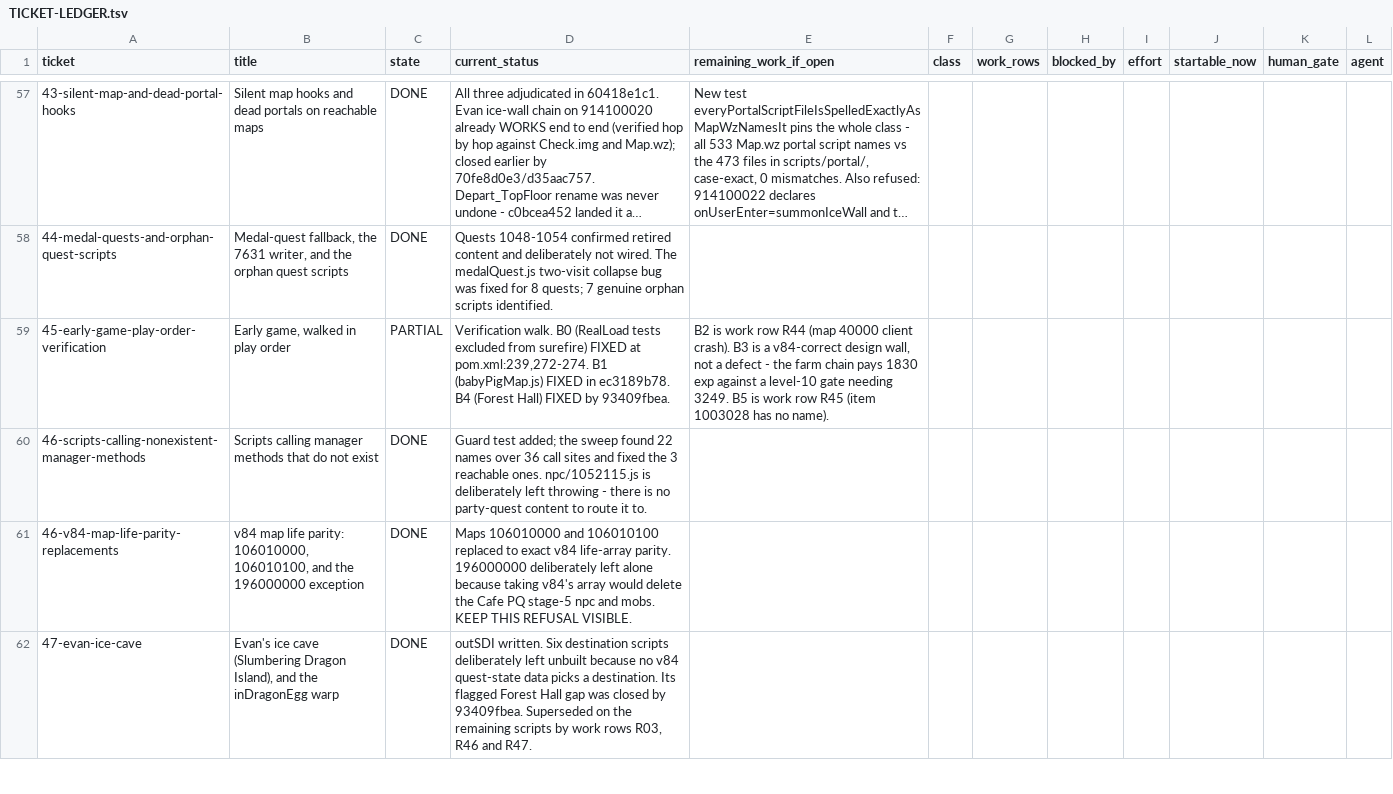
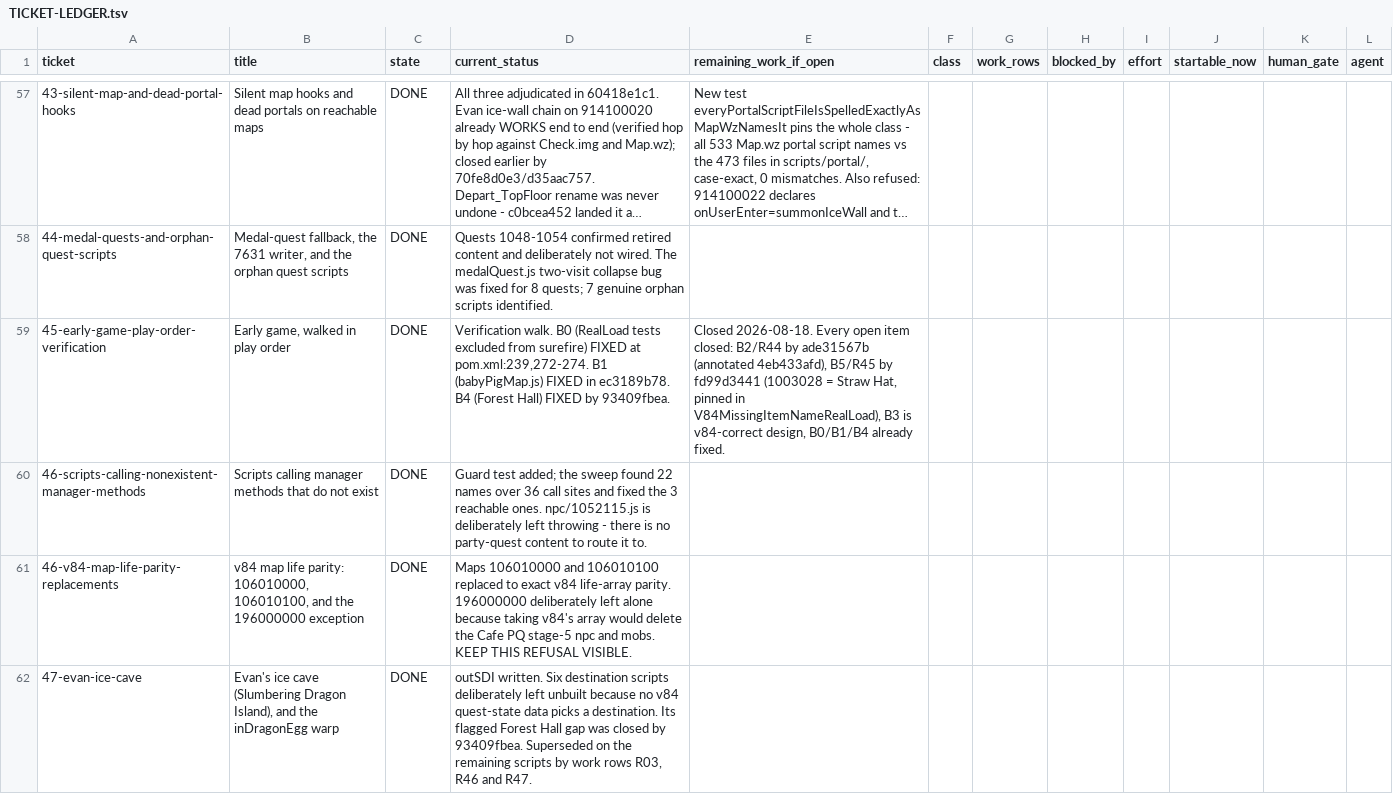
Before and after one commit to eliusupov/QuickStory, a TSV file: docs/work-plan/TICKET-LEDGER.tsv, drawn as a sheet; only a part is shown, gaps mark what is left out; long unchanged cells end in …; the diff covers the shown part only.

```diff
--- a/docs/work-plan/TICKET-LEDGER.tsv
+++ b/docs/work-plan/TICKET-LEDGER.tsv
@@ -58,3 +58,3 @@ ticket	title	state	current_status	remaining_work_if_open	class	work_rows	blocked
 44-medal-quests-and-orphan-quest-scripts	Medal-quest fallback, the 7631 writer, and the orphan quest scripts	DONE	Quests 1048-1054 confirmed retired content and deliberately not wired. The medalQuest.js two-visit collapse bug was fixed for 8 quests; 7 genuine orphan scripts identified.
-45-early-game-play-order-verification	Early game, walked in play order	PARTIAL	Verification walk. B0 (RealLoad tests excluded from surefire) FIXED at pom.xml:239,272-274. B1 (babyPigMap.js) FIXED in ec3189b78. B4 (Forest Hall) FIXED by 93409fbea.	B2 is work row R44 (map 40000 client crash). B3 is a v84-correct design wall, not a defect - the farm chain pays 1830 exp against a level-10 gate needing 3249. B5 is work row R45 (item 1003028 has no name).
+45-early-game-play-order-verification	Early game, walked in play order	DONE	Verification walk. B0 (RealLoad tests excluded from surefire) FIXED at pom.xml:239,272-274. B1 (babyPigMap.js) FIXED in ec3189b78. B4 (Forest Hall) FIXED by 93409fbea.	Closed 2026-08-18. Every open item closed: B2/R44 by ade31567b (annotated 4eb433afd), B5/R45 by fd99d3441 (1003028 = Straw Hat, pinned in V84MissingItemNameRealLoad), B3 is v84-correct design, B0/B1/B4 already fixed.
 46-scripts-calling-nonexistent-manager-methods	Scripts calling manager methods that do not exist	DONE	Guard test added; the sweep found 22 names over 36 call sites and fixed the 3 reachable ones. npc/1052115.js is deliberately left throwing - there is no party-quest content to route it to.
```
Also changed, not shown: 23 edited cells elsewhere in this file.
